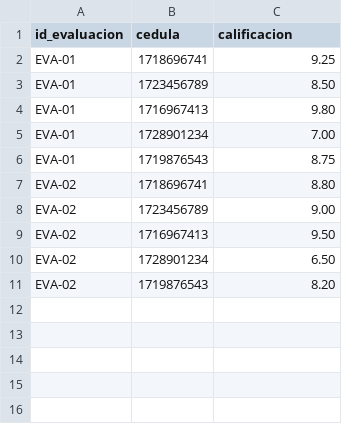
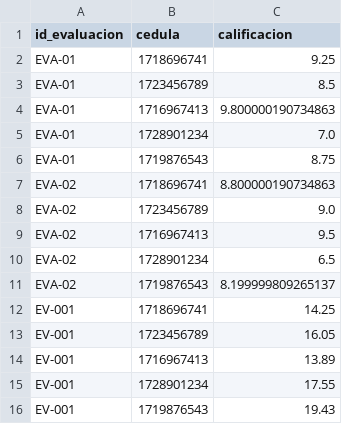
Before and after one commit to AlissonNQ/TutorAlerta_Equipo3, a CSV file: dist/datos/notas.csv, drawn as a sheet.

```diff
--- a/dist/datos/notas.csv
+++ b/dist/datos/notas.csv
@@ -2,10 +2,15 @@ id_evaluacion;cedula;calificacion
 EVA-01;1718696741;9.25
-EVA-01;1723456789;8.50
-EVA-01;1716967413;9.80
-EVA-01;1728901234;7.00
+EVA-01;1723456789;8.5
+EVA-01;1716967413;9.800000190734863
+EVA-01;1728901234;7.0
 EVA-01;1719876543;8.75
-EVA-02;1718696741;8.80
-EVA-02;1723456789;9.00
-EVA-02;1716967413;9.50
-EVA-02;1728901234;6.50
-EVA-02;1719876543;8.20
+EVA-02;1718696741;8.800000190734863
+EVA-02;1723456789;9.0
+EVA-02;1716967413;9.5
+EVA-02;1728901234;6.5
+EVA-02;1719876543;8.199999809265137
+EV-001;1718696741;14.25
+EV-001;1723456789;16.05
+EV-001;1716967413;13.89
+EV-001;1728901234;17.55
+EV-001;1719876543;19.43
```
Also changed, not shown: 5 other files.
